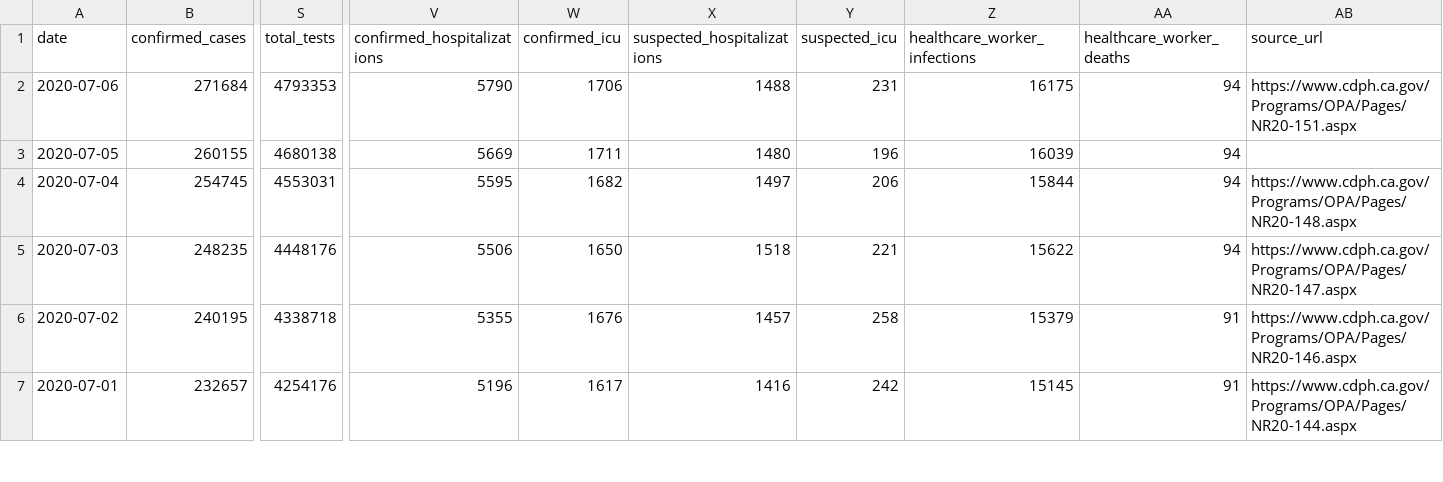
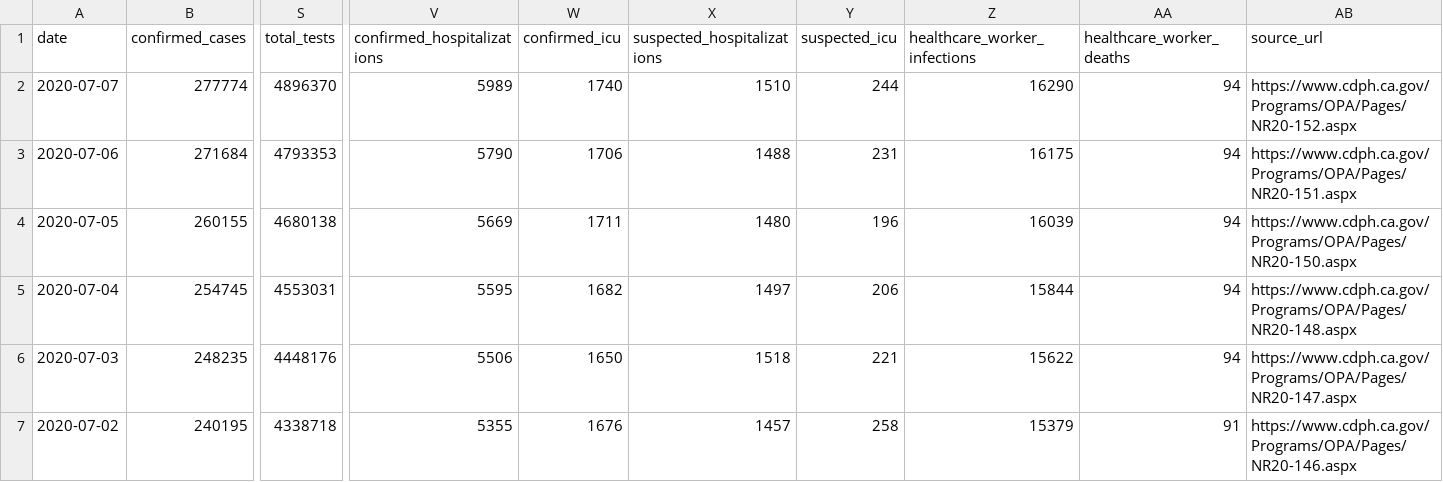
Before and after one commit to datadesk/california-coronavirus-data, a CSV file: cdph-state-totals.csv, drawn as a sheet; only a part is shown, gaps mark what is left out; the shorter side is filled out with more unchanged rows; addresses are those after the commit; rows hold the shown columns only; the diff names each change by its address in the sheet, - before the commit and + after, or states it on an @@ line.

```diff
--- a/cdph-state-totals.csv
+++ b/cdph-state-totals.csv
+row 2: 2020-07-07 | 277774 | 4896370 | 5989 | 1740 | 1510 | 244 | 16290 | 94 | https://www.cdph.ca.gov/Programs/OPA/Pages/NR20-152.aspx
-AB4 (source_url): (empty)
+AB4 (source_url): https://www.cdph.ca.gov/Programs/OPA/Pages/NR20-150.aspx
```
Also changed, not shown: cdph-hospital-patient-county-totals.csv, cdph-race-ethnicity.csv, 8 other files.
